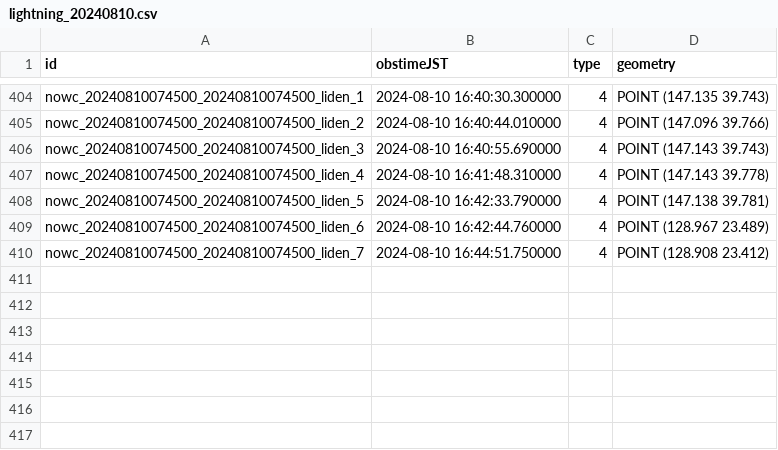
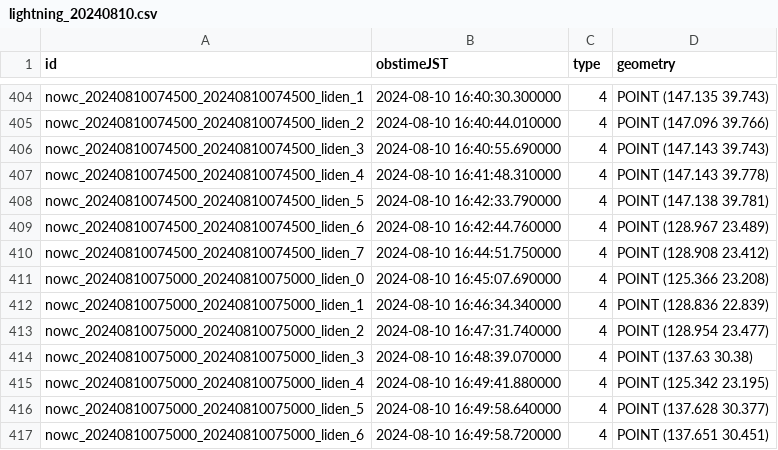
Before and after one commit to kentokenobi/lightning_data, a CSV file: data/lightning_20240810.csv, drawn as a sheet; only a part is shown, gaps mark what is left out.

```diff
--- a/data/lightning_20240810.csv
+++ b/data/lightning_20240810.csv
@@ -410 +410,8 @@ nowc_20240810074500_20240810074500_liden_6,2024-08-10 16:42:44.760000,4,POINT (1
 nowc_20240810074500_20240810074500_liden_7,2024-08-10 16:44:51.750000,4,POINT (128.908 23.412)
+nowc_20240810075000_20240810075000_liden_0,2024-08-10 16:45:07.690000,4,POINT (125.366 23.208)
+nowc_20240810075000_20240810075000_liden_1,2024-08-10 16:46:34.340000,4,POINT (128.836 22.839)
+nowc_20240810075000_20240810075000_liden_2,2024-08-10 16:47:31.740000,4,POINT (128.954 23.477)
+nowc_20240810075000_20240810075000_liden_3,2024-08-10 16:48:39.070000,4,POINT (137.63 30.38)
+nowc_20240810075000_20240810075000_liden_4,2024-08-10 16:49:41.880000,4,POINT (125.342 23.195)
+nowc_20240810075000_20240810075000_liden_5,2024-08-10 16:49:58.640000,4,POINT (137.628 30.377)
+nowc_20240810075000_20240810075000_liden_6,2024-08-10 16:49:58.720000,4,POINT (137.651 30.451)
```
